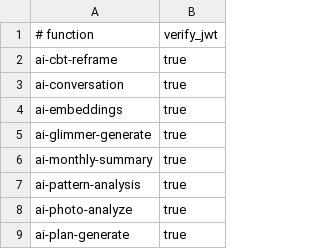
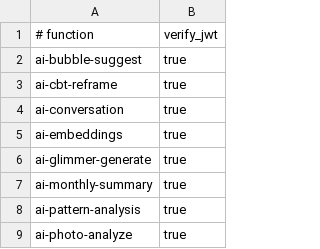
Before and after one commit to Liquidg10/bubble-whisper-stream, a TSV file: supabase/isolation/mind-manual-edge-functions.tsv, drawn as a sheet; only a part is shown; the shorter side is filled out with more unchanged rows; the diff names each change by its address in the sheet, - before the commit and + after, or states it on an @@ line.

Commit message:
Connect tasks and add quiet bubble growth (#46)
* Connect tasks and add quiet bubble growth

* Register bounded suggestions in the source function inventory

* Wait for settled dialogs before measuring contrast

```diff
--- a/supabase/isolation/mind-manual-edge-functions.tsv
+++ b/supabase/isolation/mind-manual-edge-functions.tsv
+row 2: ai-bubble-suggest | true
```
Also changed, not shown: 47 other files.
